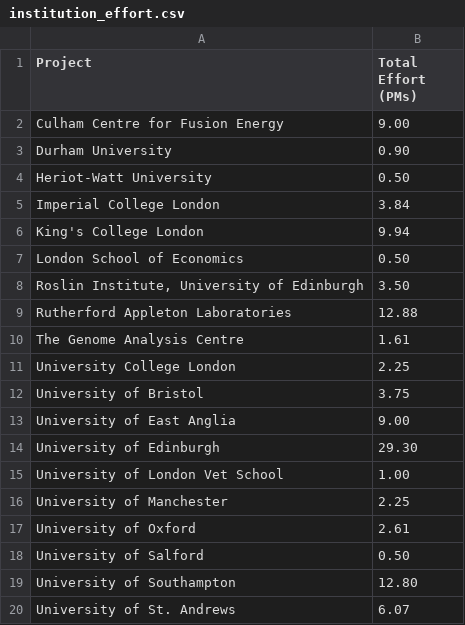
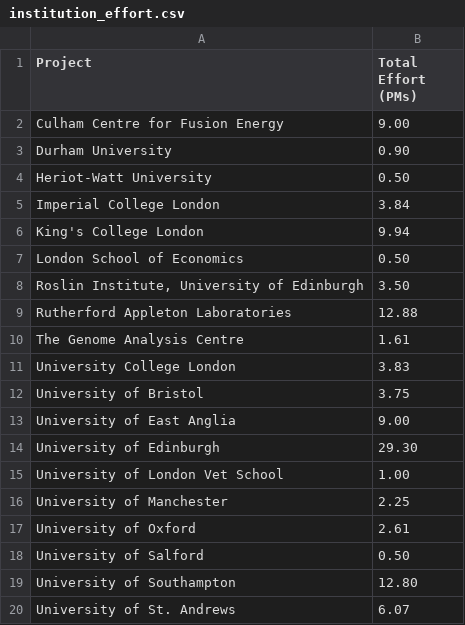
Before and after one commit to softwaresaved/visualisation, a CSV file: data/sheets/filtered/institution_effort.csv, drawn as a sheet.

```diff
--- a/data/sheets/filtered/institution_effort.csv
+++ b/data/sheets/filtered/institution_effort.csv
@@ -10,3 +10,3 @@ Rutherford Appleton Laboratories,12.88
 The Genome Analysis Centre ,1.61
-University College London,2.25
+University College London,3.83
 University of Bristol,3.75
```
Also changed, not shown: data/sheets/as-is/software.csv, data/sheets/as-is/swc.csv, 9 other files.
